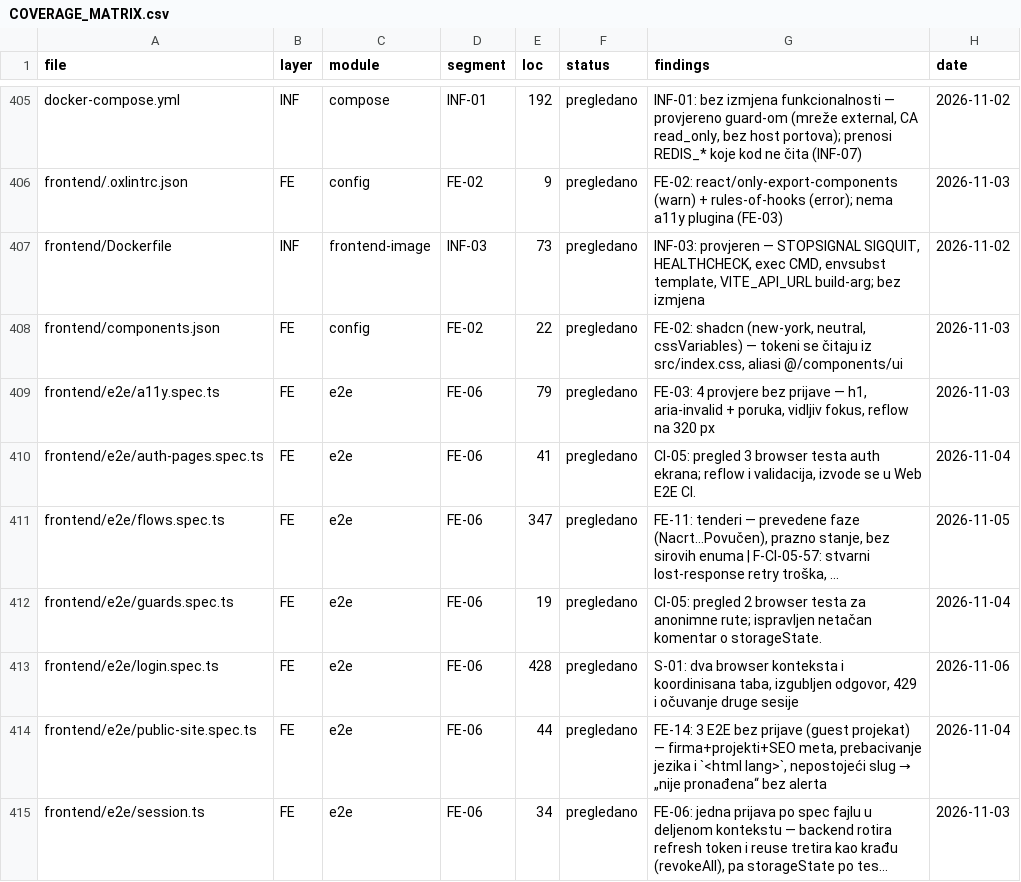
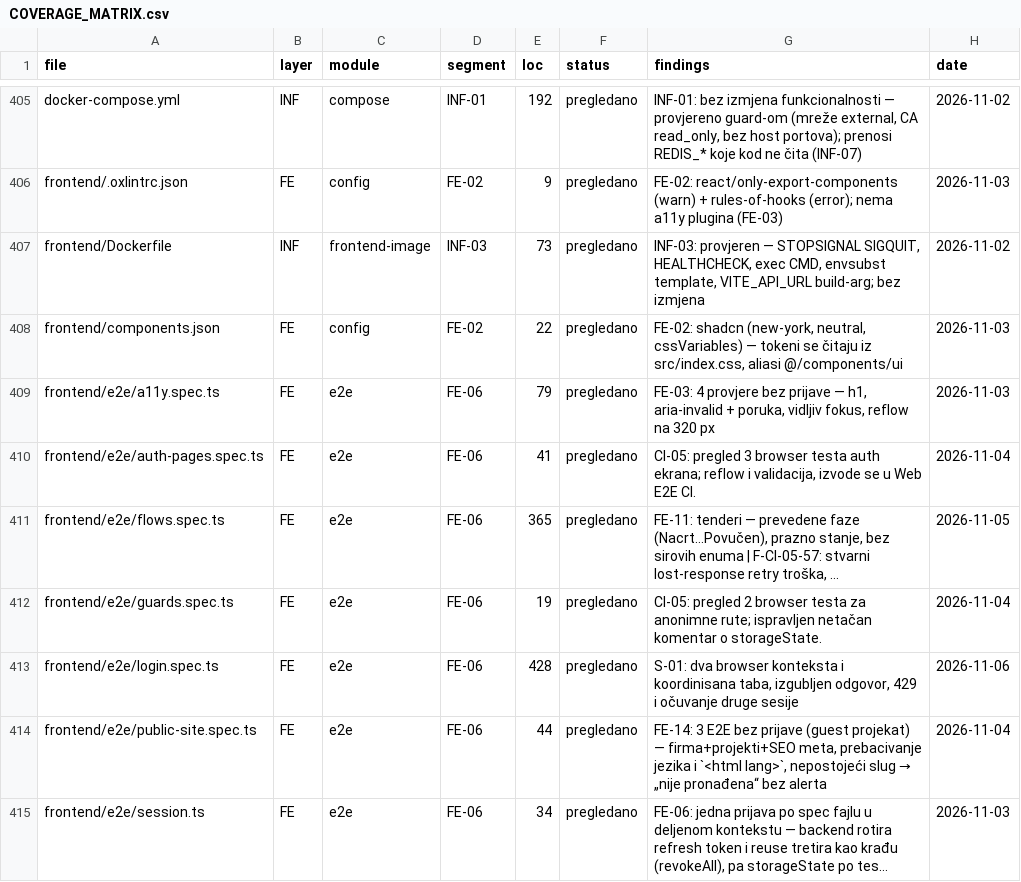
Before and after one commit to mudzy992/gradix, a CSV file: AUDIT/COVERAGE_MATRIX.csv, drawn as a sheet; only a part is shown, gaps mark what is left out; long unchanged cells end in …; the diff names each change by its address in the sheet, - before the commit and + after, or states it on an @@ line.

```diff
--- a/AUDIT/COVERAGE_MATRIX.csv
+++ b/AUDIT/COVERAGE_MATRIX.csv
-E411 (loc): 347
+E411 (loc): 365
```
Also changed, not shown: 3 other files.
